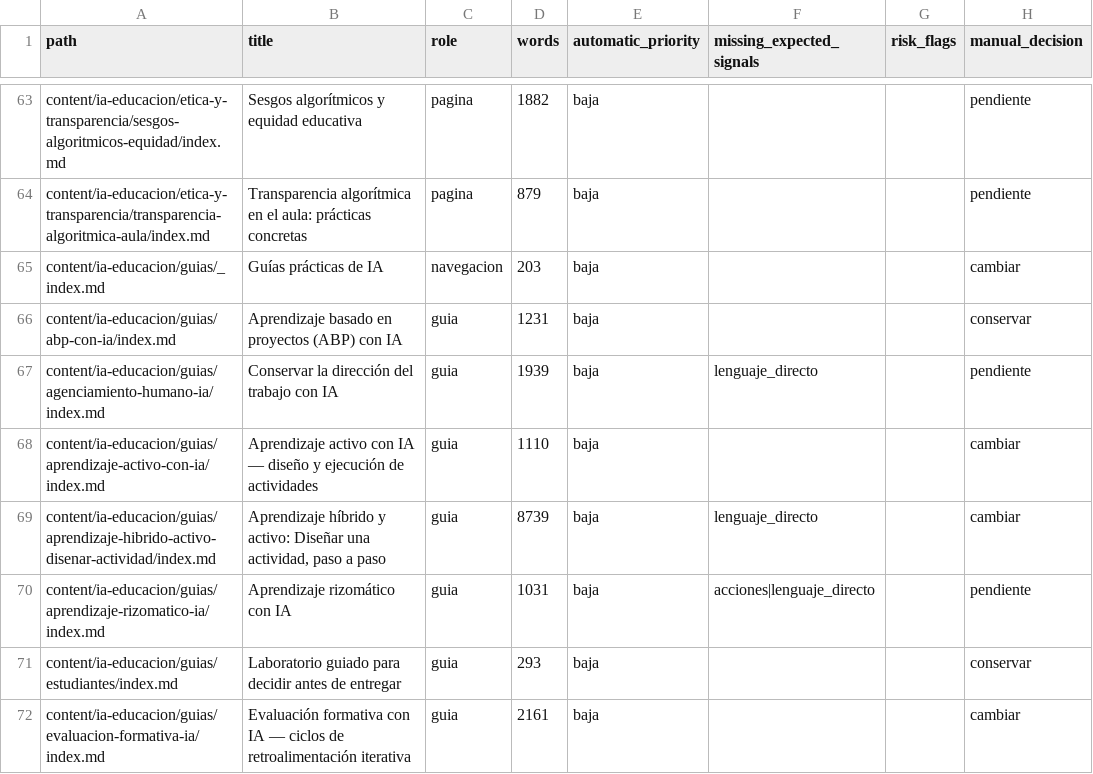
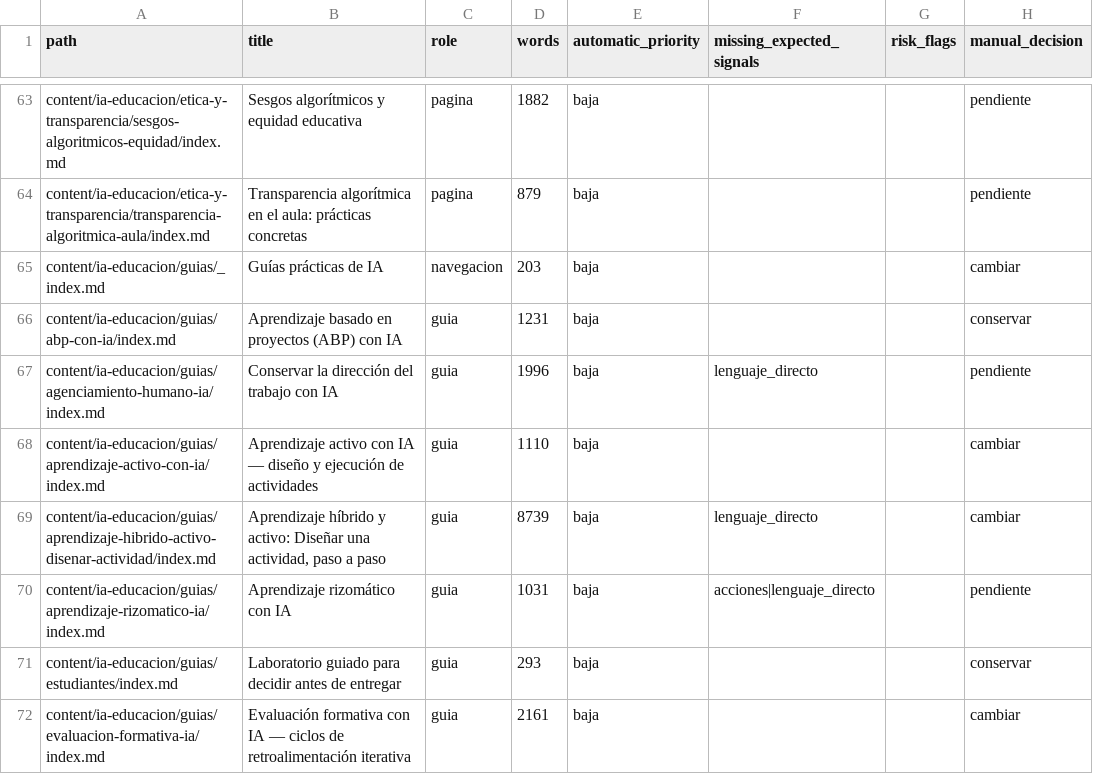
Before and after one commit to arqueon/aprendizaje-ia, a CSV file: docs/editorial/inventarios/2026-08-23-contexto/cola-contexto.csv, drawn as a sheet; only a part is shown, gaps mark what is left out; the diff names each change by its address in the sheet, - before the commit and + after, or states it on an @@ line.

```diff
--- a/docs/editorial/inventarios/2026-08-23-contexto/cola-contexto.csv
+++ b/docs/editorial/inventarios/2026-08-23-contexto/cola-contexto.csv
-D67 (words): 1939
+D67 (words): 1996
```
Also changed, not shown: docs/editorial/inventarios/2026-08-23-hugo/inventario-paginas.csv, docs/editorial/inventarios/2026-08-23-udgia-021/inventario-materiales.csv, 11 other files.
